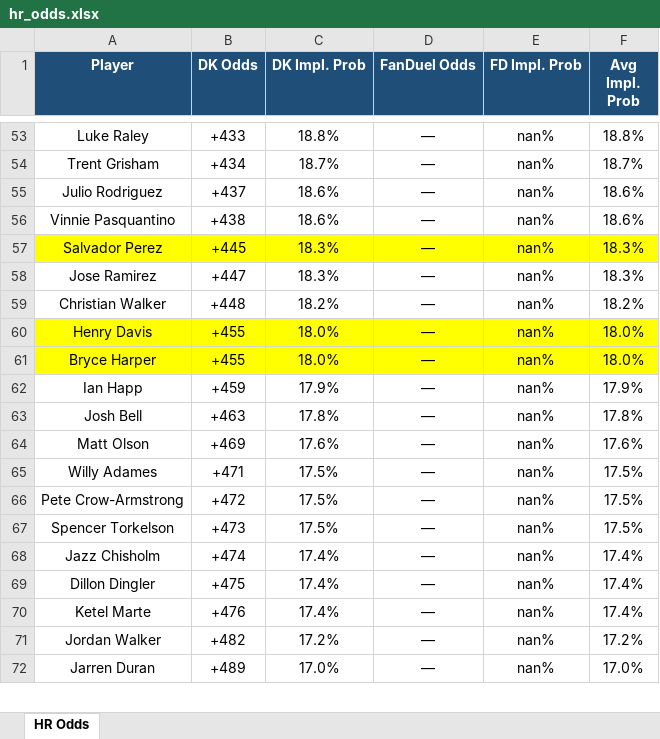
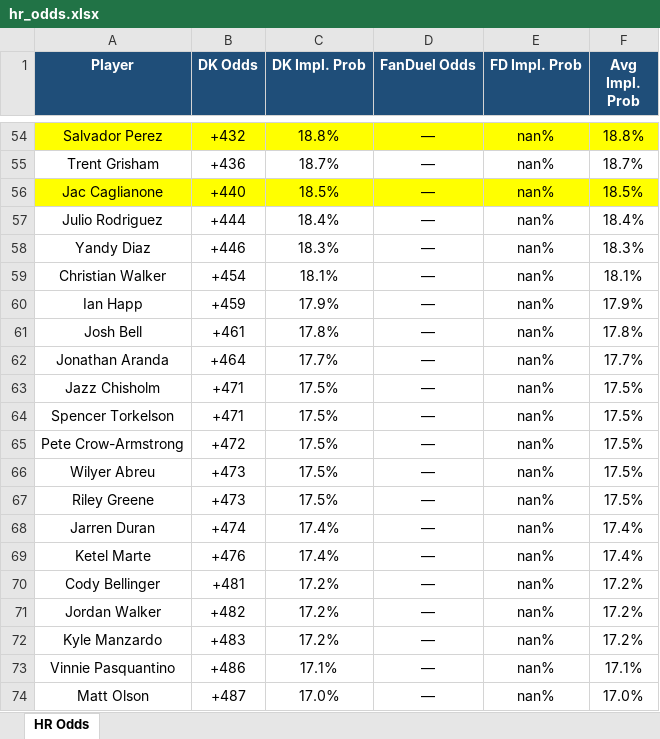
Before and after one commit to kornbergercharles-prog/HR-Odds-Scraper, an Excel workbook: hr_odds.xlsx, sheet HR Odds, drawn as a sheet; only a part is shown, gaps mark what is left out; values as stored, in another font and other column widths than the file's, no borders; removed rows and columns are numbered as before the commit, all else as after; the diff covers the shown part only; the diff names each change by its address in the sheet, - before the commit and + after, or states it on an @@ line.

```diff
--- a/hr_odds.xlsx (sheet HR Odds)
+++ b/hr_odds.xlsx (sheet HR Odds)
-A54 (Player): Luke Raley
+A54 (Player): Salvador Perez
-A54:F54 fill: none
+A54:F54 fill: #FFFF00
-B54 (DK Odds): +433
+B54 (DK Odds): +432
-B55 (DK Odds): +434
+B55 (DK Odds): +436
+row 56: Jac Caglianone | +440 | 18.5% | — | nan% | 18.5%
-B57 (DK Odds): +437
+B57 (DK Odds): +444
-C57 (DK Impl. Prob): 18.6%
+C57 (DK Impl. Prob): 18.4%
-F57 (Avg Impl. Prob): 18.6%
+F57 (Avg Impl. Prob): 18.4%
-row 56: Vinnie Pasquantino | +438 | 18.6% | — | nan% | 18.6%
-A58 (Player): Salvador Perez
+A58 (Player): Yandy Diaz
-A58:F58 fill: #FFFF00
+A58:F58 fill: none
-B58 (DK Odds): +445
+B58 (DK Odds): +446
-row 58: Jose Ramirez | +447 | 18.3% | — | nan% | 18.3%
-B59 (DK Odds): +448
+B59 (DK Odds): +454
-C59 (DK Impl. Prob): 18.2%
+C59 (DK Impl. Prob): 18.1%
-F59 (Avg Impl. Prob): 18.2%
+F59 (Avg Impl. Prob): 18.1%
-row 60: Henry Davis | +455 | 18.0% | — | nan% | 18.0%
-row 61: Bryce Harper | +455 | 18.0% | — | nan% | 18.0%
-B61 (DK Odds): +463
+B61 (DK Odds): +461
-row 64: Matt Olson | +469 | 17.6% | — | nan% | 17.6%
+row 62: Jonathan Aranda | +464 | 17.7% | — | nan% | 17.7%
-A63 (Player): Willy Adames
+A63 (Player): Jazz Chisholm
+row 64: Spencer Torkelson | +471 | 17.5% | — | nan% | 17.5%
+row 66: Wilyer Abreu | +473 | 17.5% | — | nan% | 17.5%
-A67 (Player): Spencer Torkelson
+A67 (Player): Riley Greene
-A68 (Player): Jazz Chisholm
+A68 (Player): Jarren Duran
-row 69: Dillon Dingler | +475 | 17.4% | — | nan% | 17.4%
+row 70: Cody Bellinger | +481 | 17.2% | — | nan% | 17.2%
+row 72: Kyle Manzardo | +483 | 17.2% | — | nan% | 17.2%
+row 73: Vinnie Pasquantino | +486 | 17.1% | — | nan% | 17.1%
-A74 (Player): Jarren Duran
+A74 (Player): Matt Olson
-B74 (DK Odds): +489
+B74 (DK Odds): +487
```
Also changed, not shown: 91 added rows, 92 removed rows, 2 moved rows, 182 edited cells and cell formats elsewhere in this sheet, 2 other files.
